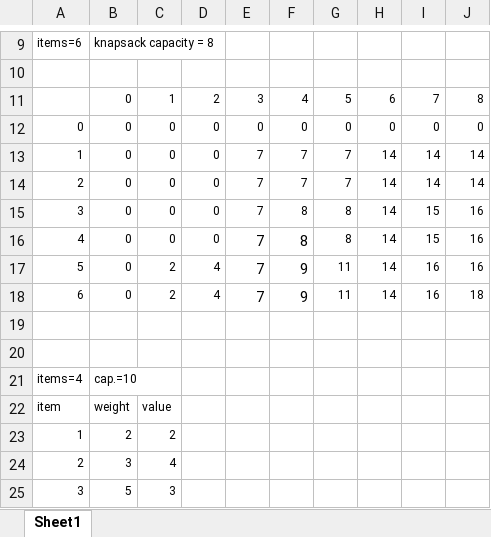
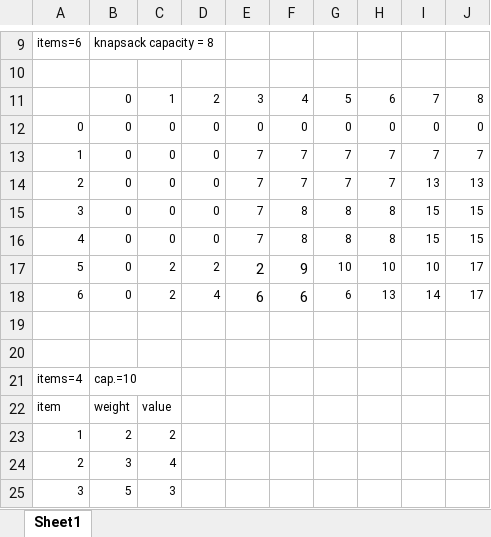
Before and after one commit to xingruic/CODE, an Excel workbook: cpp/algorithms/背包问题/01背包/01背包.xlsx, sheet Sheet1, drawn as a sheet; only a part is shown, gaps mark what is left out; values as stored, in another font and other column widths than the file's, no borders; the diff names each change by its address in the sheet, - before the commit and + after, or states it on an @@ line.

Commit message:
背包问题

```diff
--- a/cpp/algorithms/背包问题/01背包/01背包.xlsx (sheet Sheet1)
+++ b/cpp/algorithms/背包问题/01背包/01背包.xlsx (sheet Sheet1)
-H13:H14: 14
+H13:H14: 7
-I13: 14
+I13: 7
-J13: 14
+J13: 7
-I14: 14
+I14: 13
-J14: 14
+J14: 13
-H15:H16: 14
+H15:H16: 8
-J15:J16: 16
+J15:J16: 15
@@ E16:F16 text size: smaller @@
-D17: 4
+D17: 2
-E17: 7
+E17: 2
-G17: 11
+G17: 10
-H17: 14
+H17: 10
-I17: 16
+I17: 10
-J17: 16
+J17: 17
-E18: 7
+E18: 6
-F18: 9
+F18: 6
-G18: 11
+G18: 6
-H18: 14
+H18: 13
-I18: 16
+I18: 14
-J18: 18
+J18: 17
```
Also changed, not shown: 3 other files.
